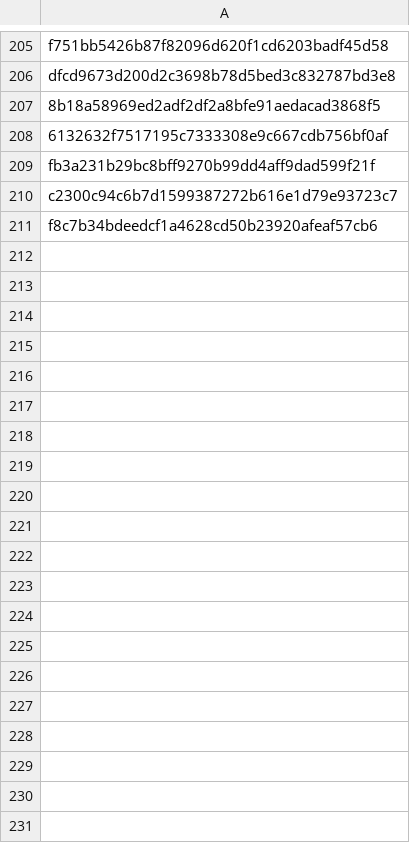
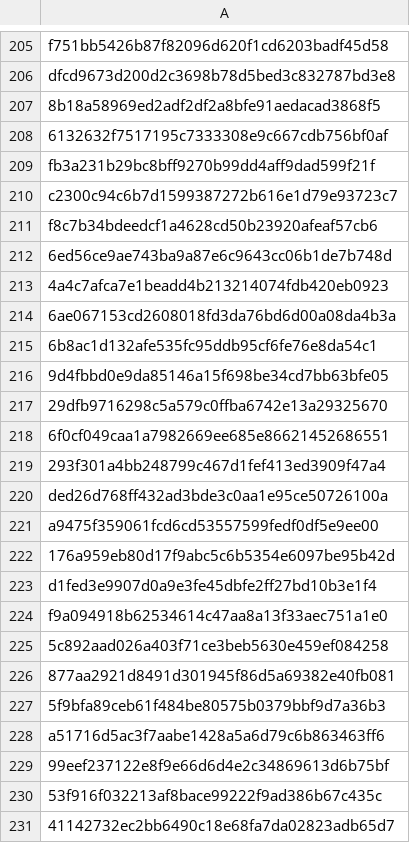
Before and after one commit to GoBeromsu/Untangling-multi-concern-commits-using-SLM, a CSV file: datasets/ccs/sha_backup.csv, drawn as a sheet; only a part is shown, gaps mark what is left out; the diff covers the shown part only.

Commit message:
feat(dataset): Enhance CCS dataset processing with normalization and improved sampling
- Normalize `annotated_type` values by converting to lowercase and replacing "ci" with "cicd".
- Refactor `save_to_csv` to append data to existing files and improve CSV writing logic.
- Update `group_commits_by_type` to directly use `annotated_type` without normalization function.
- Rename `sample_commits_by_type` to `sample_commits_for_type` for clarity and adjust sampling logic.
- Improve logging for better tracking of loaded and saved records.

```diff
--- a/datasets/ccs/sha_backup.csv
+++ b/datasets/ccs/sha_backup.csv
@@ -211 +211,21 @@ c2300c94c6b7d1599387272b616e1d79e93723c7
 f8c7b34bdeedcf1a4628cd50b23920afeaf57cb6
+6ed56ce9ae743ba9a87e6c9643cc06b1de7b748d
+4a4c7afca7e1beadd4b213214074fdb420eb0923
+6ae067153cd2608018fd3da76bd6d00a08da4b3a
+6b8ac1d132afe535fc95ddb95cf6fe76e8da54c1
+9d4fbbd0e9da85146a15f698be34cd7bb63bfe05
+29dfb9716298c5a579c0ffba6742e13a29325670
+6f0cf049caa1a7982669ee685e86621452686551
+293f301a4bb248799c467d1fef413ed3909f47a4
+ded26d768ff432ad3bde3c0aa1e95ce50726100a
+a9475f359061fcd6cd53557599fedf0df5e9ee00
+176a959eb80d17f9abc5c6b5354e6097be95b42d
+d1fed3e9907d0a9e3fe45dbfe2ff27bd10b3e1f4
+f9a094918b62534614c47aa8a13f33aec751a1e0
+5c892aad026a403f71ce3beb5630e459ef084258
+877aa2921d8491d301945f86d5a69382e40fb081
+5f9bfa89ceb61f484be80575b0379bbf9d7a36b3
+a51716d5ac3f7aabe1428a5a6d79c6b863463ff6
+99eef237122e8f9e66d6d4e2c34869613d6b75bf
+53f916f032213af8bace99222f9ad386b67c435c
+41142732ec2bb6490c18e68fa7da02823adb65d7
```
Also changed, not shown: 10 added rows elsewhere in this file, datasets/ccs/wrong_commites.csv, 1 other file.
